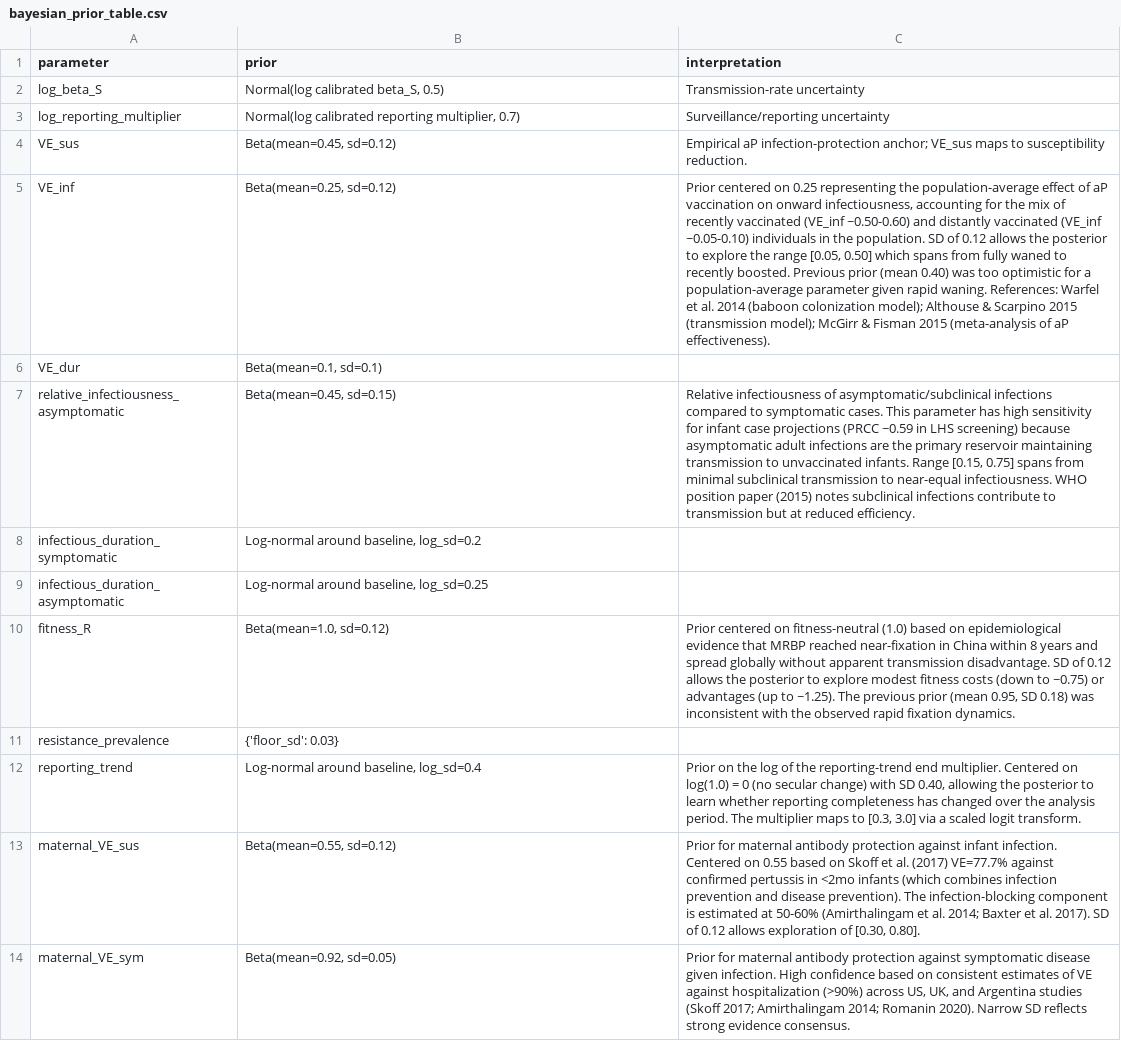
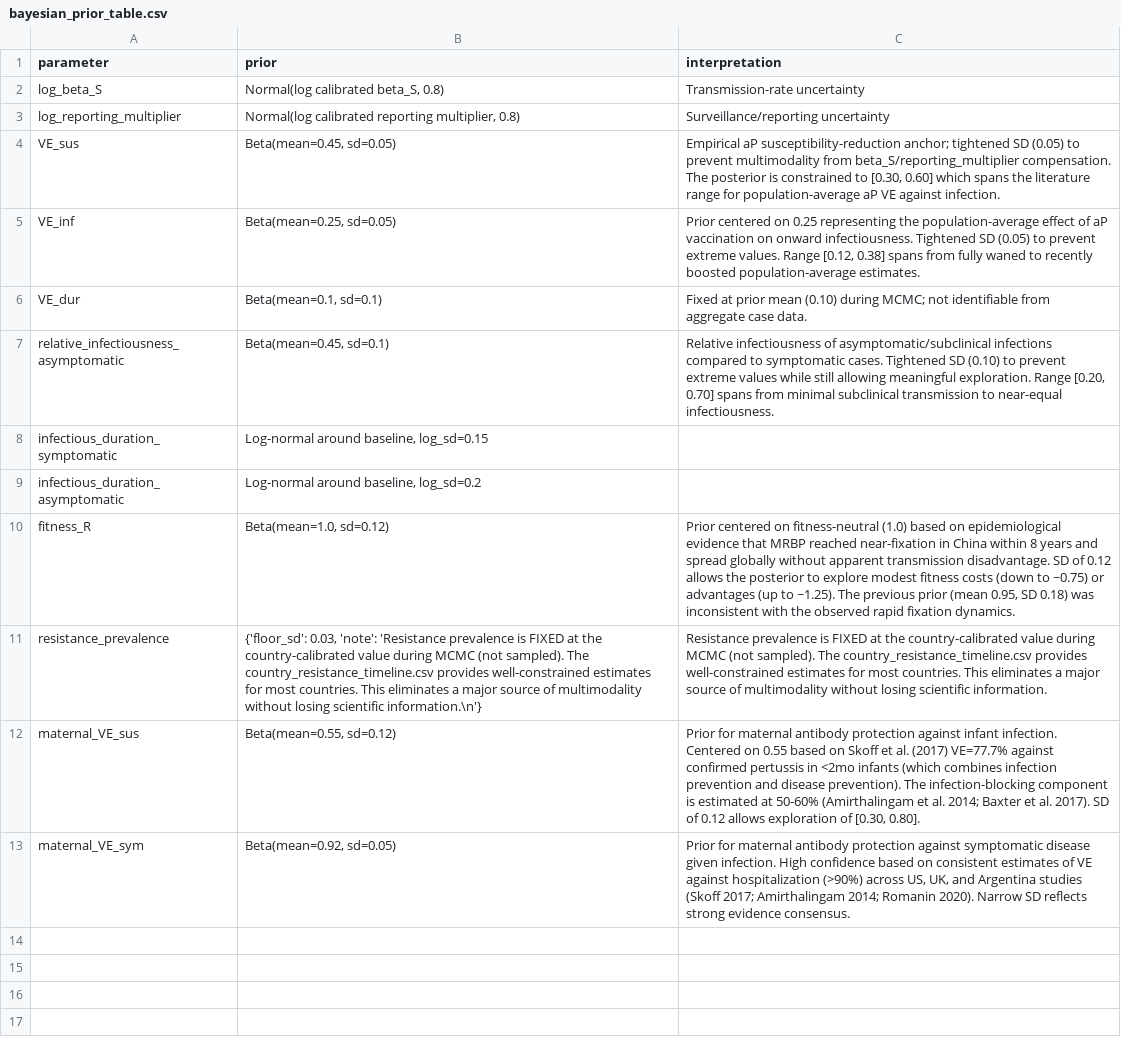
Before and after one commit to xmusphlkg/pertussis_transmission_analysis, a CSV file: manuscript_notes/bayesian_prior_table.csv, drawn as a sheet; the diff names each change by its address in the sheet, - before the commit and + after, or states it on an @@ line.

```diff
--- a/manuscript_notes/bayesian_prior_table.csv
+++ b/manuscript_notes/bayesian_prior_table.csv
-B2 (prior): Normal(log calibrated beta_S, 0.5)
+B2 (prior): Normal(log calibrated beta_S, 0.8)
-B3 (prior): …reporting multiplier, 0.7)
+B3 (prior): …reporting multiplier, 0.8)
-B4 (prior): Beta(mean=0.45, sd=0.12)
+B4 (prior): Beta(mean=0.45, sd=0.05)
-C4 (interpretation): Empirical aP infection-protection anchor; VE_sus maps to susceptibility reduction.
+C4 (interpretation): Empirical aP susceptibility-reduction anchor; tightened SD (0.05) to prevent multimodality from beta_S/reporting_multiplier compensation. The posterior is constrained to [0.30, 0.60] which spans the literature range for population-average aP VE against infection.
-B5 (prior): Beta(mean=0.25, sd=0.12)
+B5 (prior): Beta(mean=0.25, sd=0.05)
-C5 (interpretation): …on onward infectiousness, accounting for the mix of recently vaccinated (VE_inf ~0.50-0.60) and distantly vaccinated (VE_inf ~0.05-0.10) individuals in the population. SD of 0.12 allows the posterior to explore the range [0.05, 0.50] which spans from fully waned to recently boosted. Previous prior (mean 0.40) was too optimistic for a population-average parameter given rapid waning. References: Warfel et al. 2014 (baboon colonization model); Althouse & Scarpino 2015 (transmission model); McGirr & Fisman 2015 (meta-analysis of aP effectiveness).
+C5 (interpretation): …on onward infectiousness. Tightened SD (0.05) to prevent extreme values. Range [0.12, 0.38] spans from fully waned to recently boosted population-average estimates.
-C6 (interpretation): (empty)
+C6 (interpretation): Fixed at prior mean (0.10) during MCMC; not identifiable from aggregate case data.
-B7 (prior): Beta(mean=0.45, sd=0.15)
+B7 (prior): Beta(mean=0.45, sd=0.1)
-C7 (interpretation): …symptomatic cases. This parameter has high sensitivity for infant case projections (PRCC ~0.59 in LHS screening) because asymptomatic adult infections are the primary reservoir maintaining transmission to unvaccinated infants. Range [0.15, 0.75] spans from minimal subclinical transmission to near-equal infectiousness. WHO position paper (2015) notes subclinical infections contribute to transmission but at reduced efficiency.
+C7 (interpretation): …symptomatic cases. Tightened SD (0.10) to prevent extreme values while still allowing meaningful exploration. Range [0.20, 0.70] spans from minimal subclinical transmission to near-equal infectiousness.
-B8 (prior): Log-normal around baseline, log_sd=0.2
+B8 (prior): Log-normal around baseline, log_sd=0.15
-B9 (prior): Log-normal around baseline, log_sd=0.25
+B9 (prior): Log-normal around baseline, log_sd=0.2
-B11 (prior): {'floor_sd': 0.03}
+B11 (prior): {'floor_sd': 0.03, 'note': 'Resistance prevalence is FIXED at the country-calibrated value during MCMC (not sampled). The country_resistance_timeline.csv provides well-constrained estimates for most countries. This eliminates a major source of multimodality without losing scientific information.\n'}
-C11 (interpretation): (empty)
+C11 (interpretation): Resistance prevalence is FIXED at the country-calibrated value during MCMC (not sampled). The country_resistance_timeline.csv provides well-constrained estimates for most countries. This eliminates a major source of multimodality without losing scientific information.
-row 12: reporting_trend | Log-normal around baseline, log_sd=0.4 | Prior on the log of the reporting-trend end multiplier. Centered on log(1.0) = 0 (no secular change) with SD 0.40, allowing the posterior to learn whether reporting completeness has changed over the analysis period. The multiplier maps to [0.3, 3.0] via a scaled logit transform.
```
Also changed, not shown: manuscript_notes/fitness_grid_table.csv, manuscript_notes/intervention_scenario_table.csv, 15 other files.
